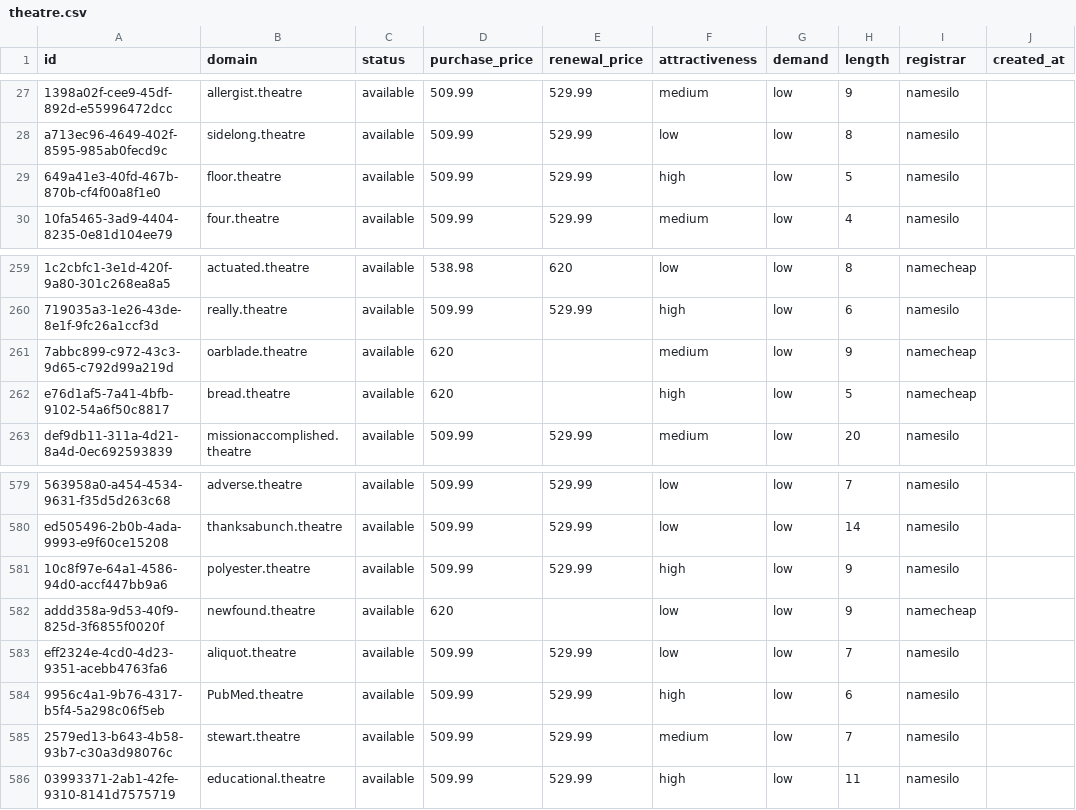
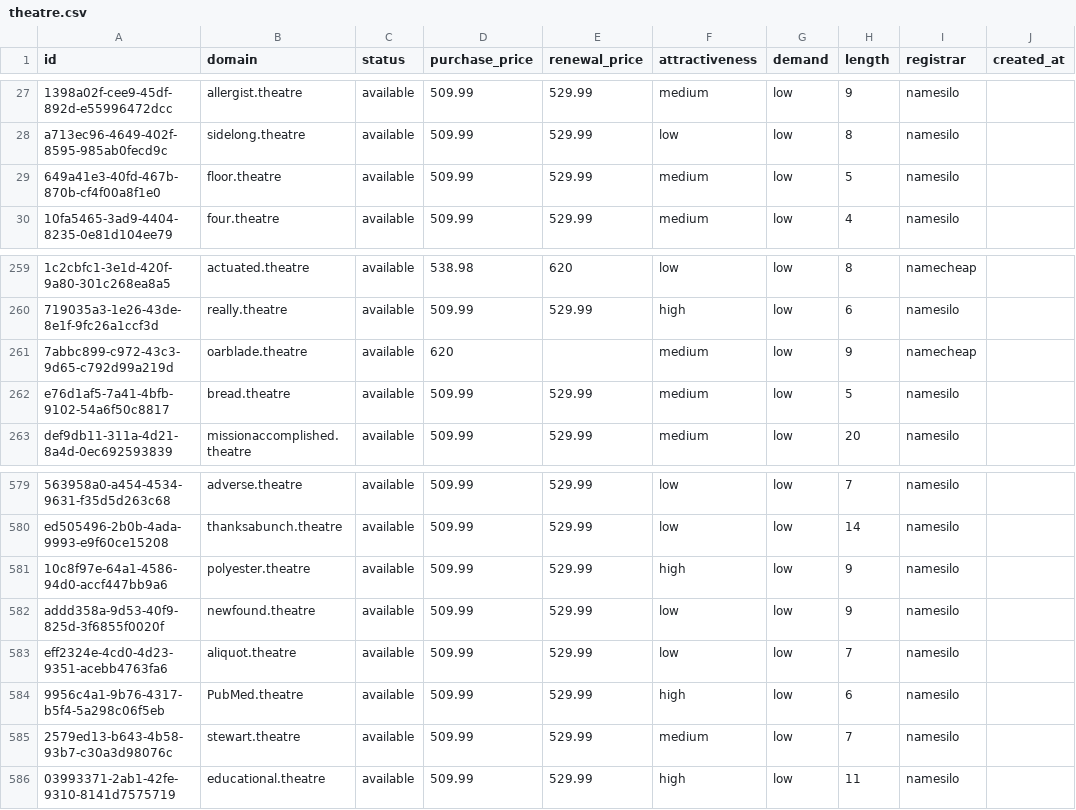
Before and after one commit to UniqueDomains/theatre-oneword-domains, a CSV file: theatre.csv, drawn as a sheet; only a part is shown, gaps mark what is left out; the diff names each change by its address in the sheet, - before the commit and + after, or states it on an @@ line.

Commit message:
Domains update

```diff
--- a/theatre.csv
+++ b/theatre.csv
-F29 (attractiveness): high
+F29 (attractiveness): medium
-D262 (purchase_price): 620
+D262 (purchase_price): 509.99
-E262 (renewal_price): (empty)
+E262 (renewal_price): 529.99
-F262 (attractiveness): high
+F262 (attractiveness): medium
-I262 (registrar): namecheap
+I262 (registrar): namesilo
-D582 (purchase_price): 620
+D582 (purchase_price): 509.99
-E582 (renewal_price): (empty)
+E582 (renewal_price): 529.99
-I582 (registrar): namecheap
+I582 (registrar): namesilo
```
Also changed, not shown: 4 other files.
